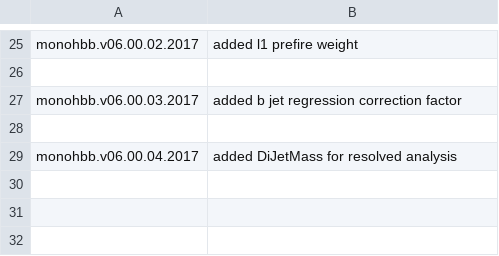
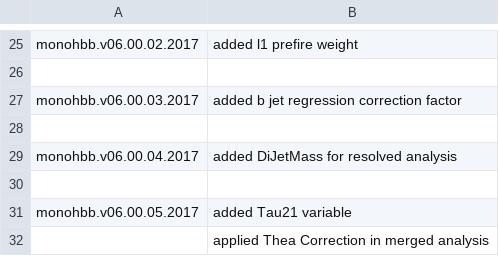
Before and after one commit to deepakcern/ExoPieProducer, a CSV file: commit.csv, drawn as a sheet; only a part is shown, gaps mark what is left out.

Commit message:
added Tau12 variable and applied Thea Correction

```diff
--- a/commit.csv
+++ b/commit.csv
@@ -29 +29,4 @@ monohbb.v06.00.03.2017 , added b jet regression  correction factor
 monohbb.v06.00.04.2017, added DiJetMass for resolved analysis
+	   ,
+monohbb.v06.00.05.2017, added Tau21 variable
+	   , applied Thea Correction in merged analysis
```
Also changed, not shown: 3 other files.
